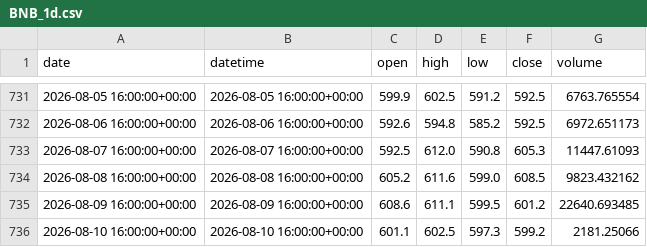
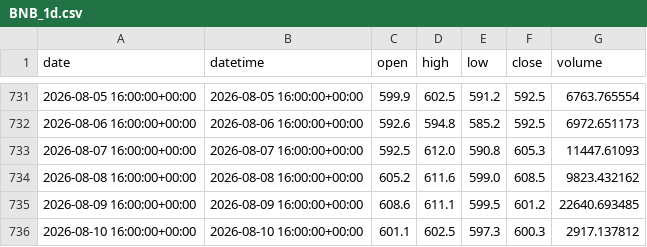
Before and after one commit to yuqiaowu/ai-crypto-agent, a CSV file: csv_data/BNB_1d.csv, drawn as a sheet; only a part is shown, gaps mark what is left out.

```diff
--- a/csv_data/BNB_1d.csv
+++ b/csv_data/BNB_1d.csv
@@ -735,2 +735,2 @@ date,datetime,open,high,low,close,volume
 2026-08-09 16:00:00+00:00,2026-08-09 16:00:00+00:00,608.6,611.1,599.5,601.2,22640.693485
-2026-08-10 16:00:00+00:00,2026-08-10 16:00:00+00:00,601.1,602.5,597.3,599.2,2181.25066
+2026-08-10 16:00:00+00:00,2026-08-10 16:00:00+00:00,601.1,602.5,597.3,600.3,2917.137812
```
Also changed, not shown: csv_data/BNB_4h.csv, csv_data/BTC_4h.csv, 20 other files.
